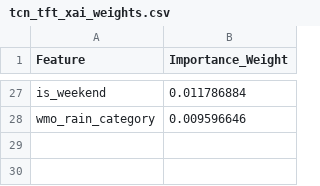
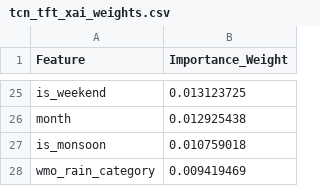
Before and after one commit to anmajharul/mirpur_traffic_pipeline, a CSV file: backend/tcn_tft_xai_weights.csv, drawn as a sheet; only a part is shown, gaps mark what is left out; addresses are those after the commit; the diff covers the shown part only; the diff names each change by its address in the sheet, - before the commit and + after, or states it on an @@ line.

```diff
--- a/backend/tcn_tft_xai_weights.csv
+++ b/backend/tcn_tft_xai_weights.csv
-B25 (Importance_Weight): 0.011786884
+B25 (Importance_Weight): 0.013123725
+row 26: month | 0.012925438
+row 27: is_monsoon | 0.010759018
-B28 (Importance_Weight): 0.009596646
+B28 (Importance_Weight): 0.009419469
```
Also changed, not shown: 12 added rows, 14 removed rows and 11 edited cells elsewhere in this file.
